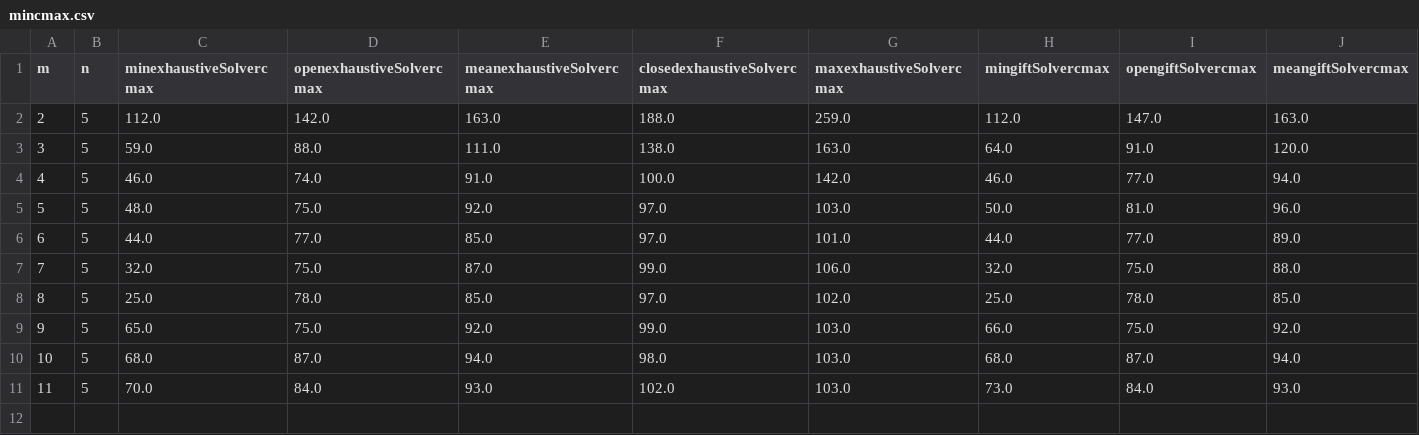
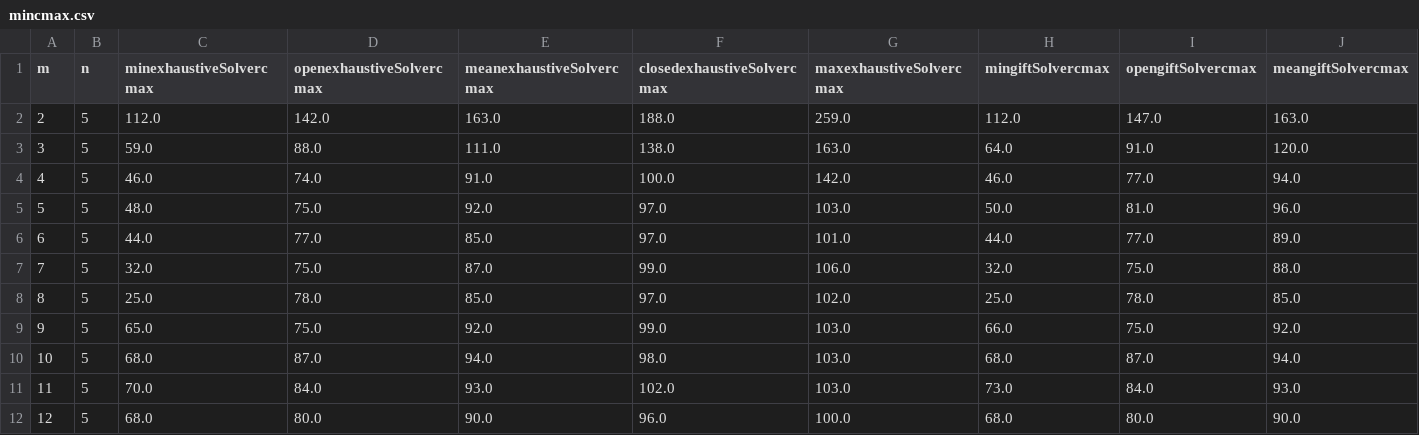
Before and after one commit to cristal-smac/ScaMATA, a CSV file: experiments/data/mincmax.csv, drawn as a sheet; only a part is shown; rows hold the shown columns only; the diff names each change by its address in the sheet, - before the commit and + after, or states it on an @@ line.

Commit message:
mincmax platform task correlated until 11

```diff
--- a/experiments/data/mincmax.csv
+++ b/experiments/data/mincmax.csv
+row 12: 12 | 5 | 68.0 | 80.0 | 90.0 | 96.0 | 100.0 | 68.0 | 80.0 | 90.0
```
